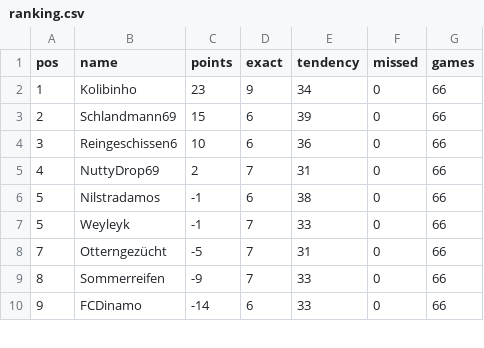
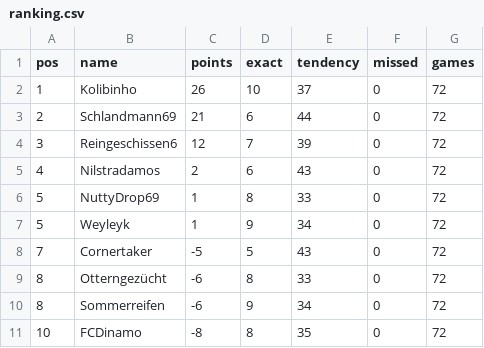
Before and after one commit to senickel/mexiko26-wertung, a CSV file: ranking.csv, drawn as a sheet; only a part is shown; the diff covers the shown part only.

Commit message:
update ranking

```diff
--- a/ranking.csv
+++ b/ranking.csv
@@ -1,10 +1,11 @@
 pos,name,points,exact,tendency,missed,games
-1,Kolibinho,23,9,34,0,66
-2,Schlandmann69,15,6,39,0,66
-3,Reingeschissen6,10,6,36,0,66
-4,NuttyDrop69,2,7,31,0,66
-5,Nilstradamos,-1,6,38,0,66
-5,Weyleyk,-1,7,33,0,66
-7,Otterngezücht,-5,7,31,0,66
-8,Sommerreifen,-9,7,33,0,66
-9,FCDinamo,-14,6,33,0,66
+1,Kolibinho,26,10,37,0,72
+2,Schlandmann69,21,6,44,0,72
+3,Reingeschissen6,12,7,39,0,72
+4,Nilstradamos,2,6,43,0,72
+5,NuttyDrop69,1,8,33,0,72
+5,Weyleyk,1,9,34,0,72
+7,Cornertaker,-5,5,43,0,72
+8,Otterngezücht,-6,8,33,0,72
+8,Sommerreifen,-6,9,34,0,72
+10,FCDinamo,-8,8,35,0,72
```
Also changed, not shown: 1 added row, 2 removed rows and 24 edited cells elsewhere in this file, 18 other files.
